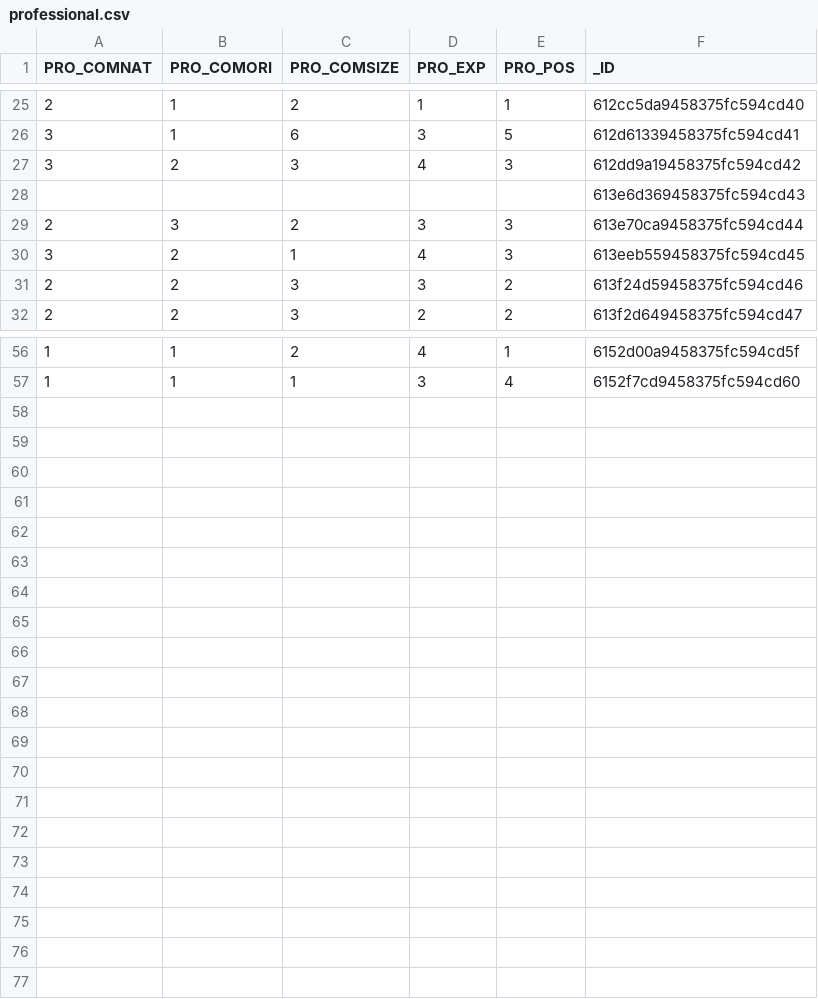
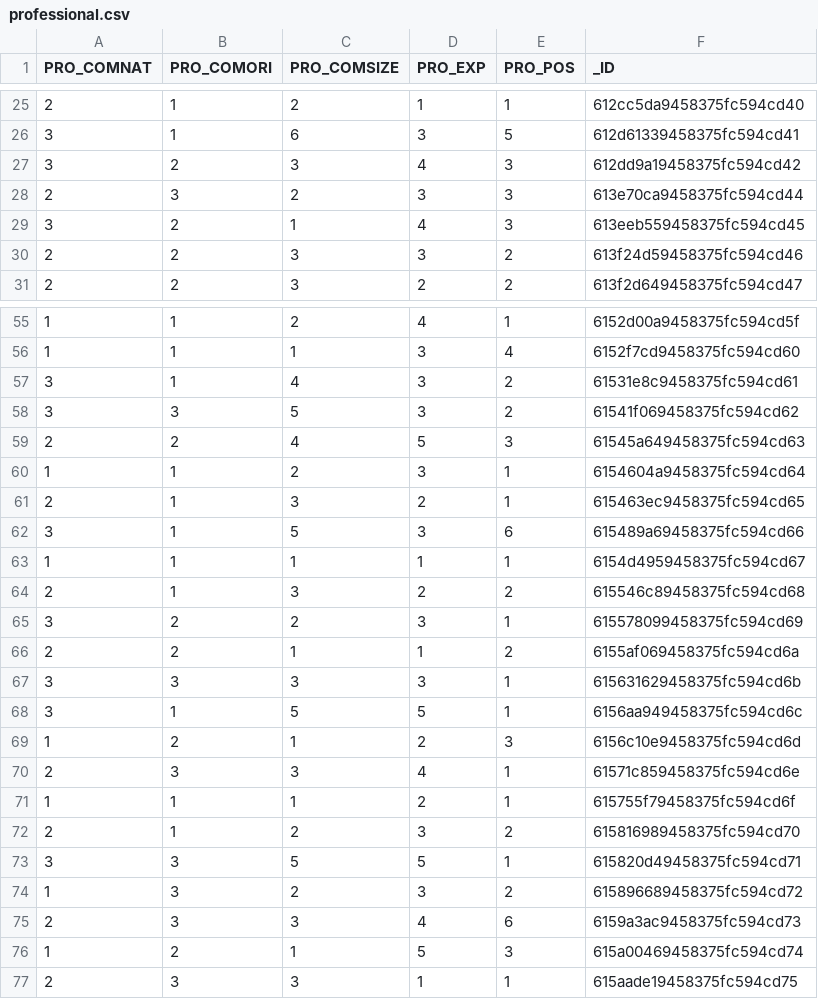
Before and after one commit to dayanpetrow/devops-dissertation, a CSV file: data_processing/dist/professional/professional.csv, drawn as a sheet; only a part is shown, gaps mark what is left out; removed rows and columns are numbered as before the commit, all else as after; the diff names each change by its address in the sheet, - before the commit and + after, or states it on an @@ line.

```diff
--- a/data_processing/dist/professional/professional.csv
+++ b/data_processing/dist/professional/professional.csv
-row 28:  |  |  |  |  | 613e6d369458375fc594cd43
+row 57: 3 | 1 | 4 | 3 | 2 | 61531e8c9458375fc594cd61
+row 58: 3 | 3 | 5 | 3 | 2 | 61541f069458375fc594cd62
+row 59: 2 | 2 | 4 | 5 | 3 | 61545a649458375fc594cd63
+row 60: 1 | 1 | 2 | 3 | 1 | 6154604a9458375fc594cd64
+row 61: 2 | 1 | 3 | 2 | 1 | 615463ec9458375fc594cd65
+row 62: 3 | 1 | 5 | 3 | 6 | 615489a69458375fc594cd66
+row 63: 1 | 1 | 1 | 1 | 1 | 6154d4959458375fc594cd67
+row 64: 2 | 1 | 3 | 2 | 2 | 615546c89458375fc594cd68
+row 65: 3 | 2 | 2 | 3 | 1 | 615578099458375fc594cd69
+row 66: 2 | 2 | 1 | 1 | 2 | 6155af069458375fc594cd6a
+row 67: 3 | 3 | 3 | 3 | 1 | 615631629458375fc594cd6b
+row 68: 3 | 1 | 5 | 5 | 1 | 6156aa949458375fc594cd6c
+row 69: 1 | 2 | 1 | 2 | 3 | 6156c10e9458375fc594cd6d
+row 70: 2 | 3 | 3 | 4 | 1 | 61571c859458375fc594cd6e
+row 71: 1 | 1 | 1 | 2 | 1 | 615755f79458375fc594cd6f
+row 72: 2 | 1 | 2 | 3 | 2 | 615816989458375fc594cd70
+row 73: 3 | 3 | 5 | 5 | 1 | 615820d49458375fc594cd71
+row 74: 1 | 3 | 2 | 3 | 2 | 615896689458375fc594cd72
+row 75: 2 | 3 | 3 | 4 | 6 | 6159a3ac9458375fc594cd73
+row 76: 1 | 2 | 1 | 5 | 3 | 615a00469458375fc594cd74
+row 77: 2 | 3 | 3 | 1 | 1 | 615aade19458375fc594cd75
```
Also changed, not shown: data_processing/dist/combined/combined.csv, data_processing/dist/culture/culture.csv, 21 other files.
